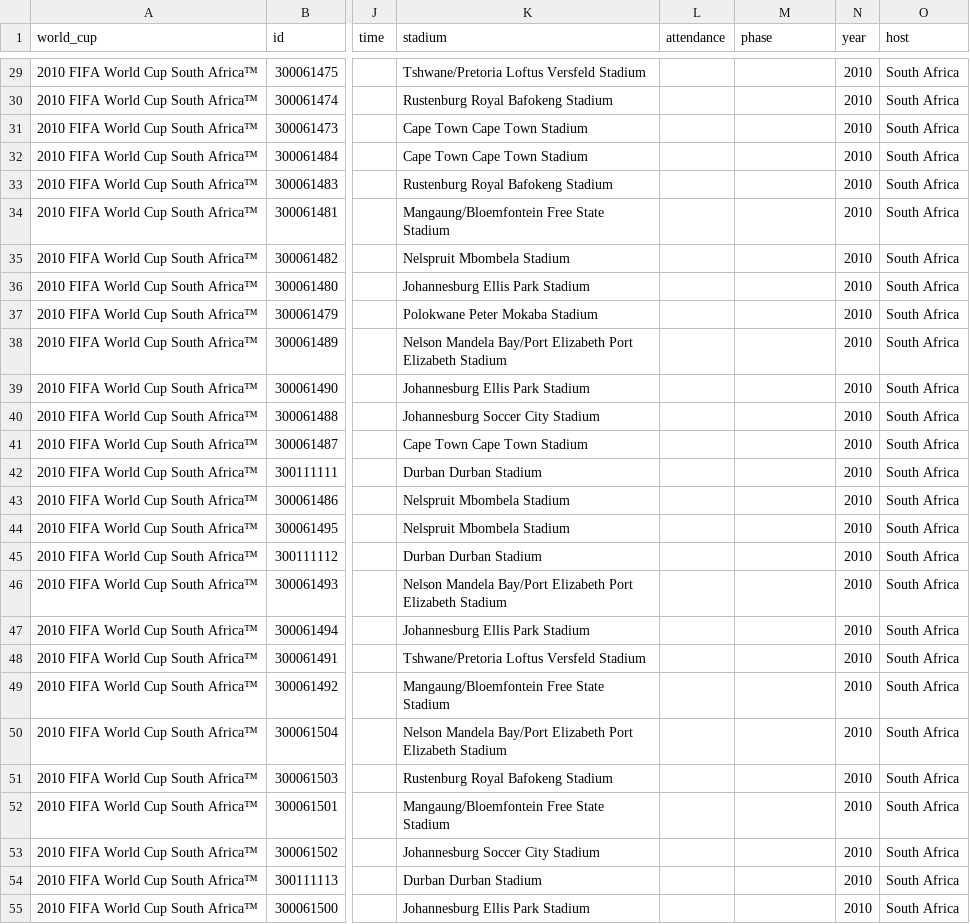
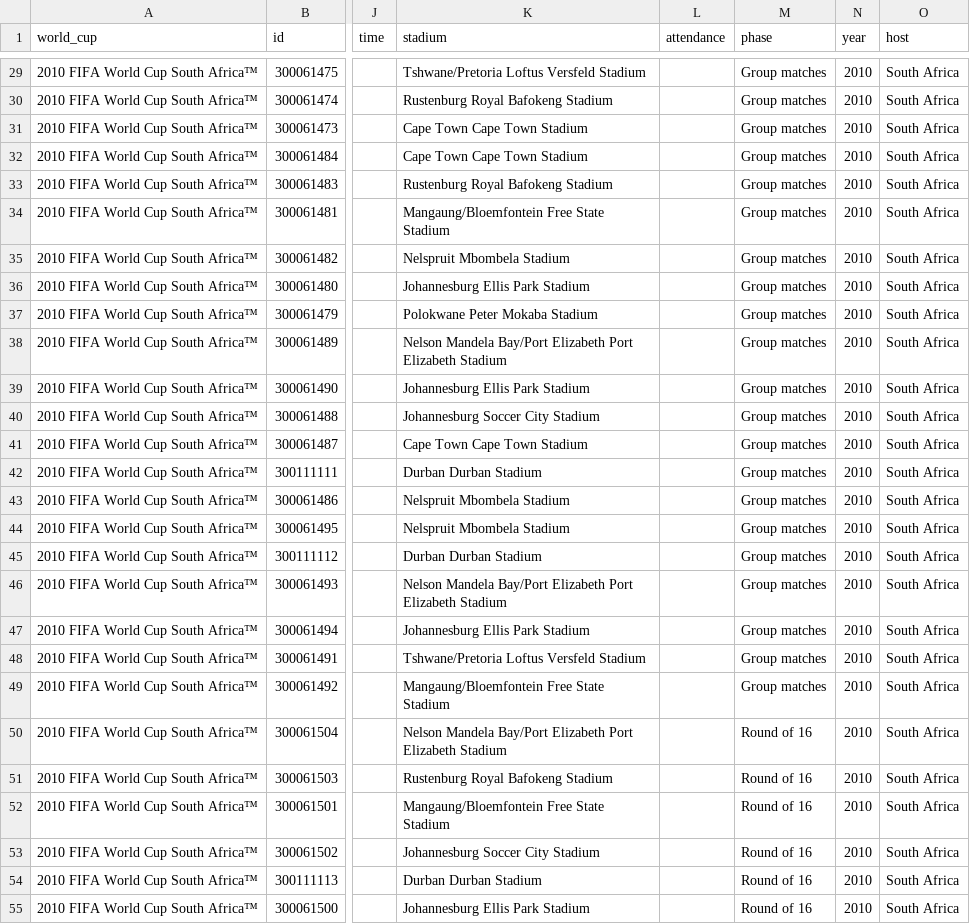
Before and after one commit to mneedham/neo4j-worldcup, a CSV file: data/import/matches.csv, drawn as a sheet; only a part is shown, gaps mark what is left out; the diff covers the shown part only; the diff names each change by its address in the sheet, - before the commit and + after, or states it on an @@ line.

```diff
--- a/data/import/matches.csv
+++ b/data/import/matches.csv
-M29:M49 (phase): (empty)
+M29:M49 (phase): Group matches
-M50:M55 (phase): (empty)
+M50:M55 (phase): Round of 16
```
Also changed, not shown: 39 edited cells elsewhere in this file, 3 other files.
